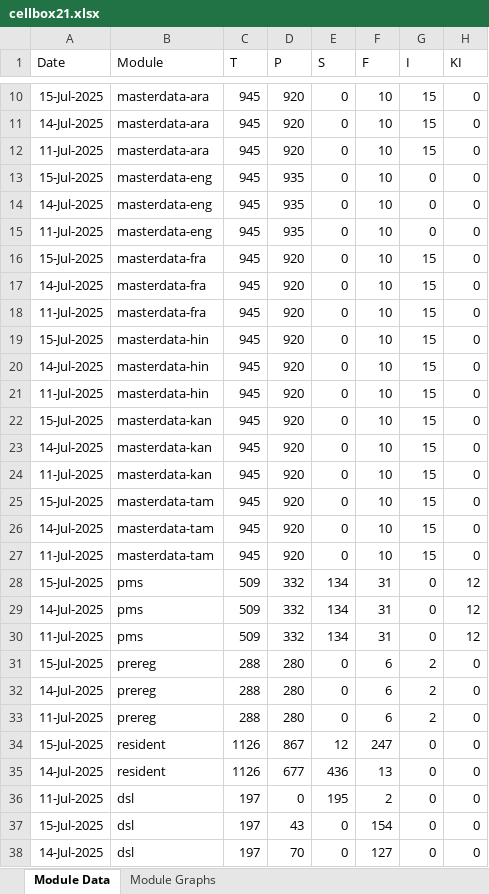
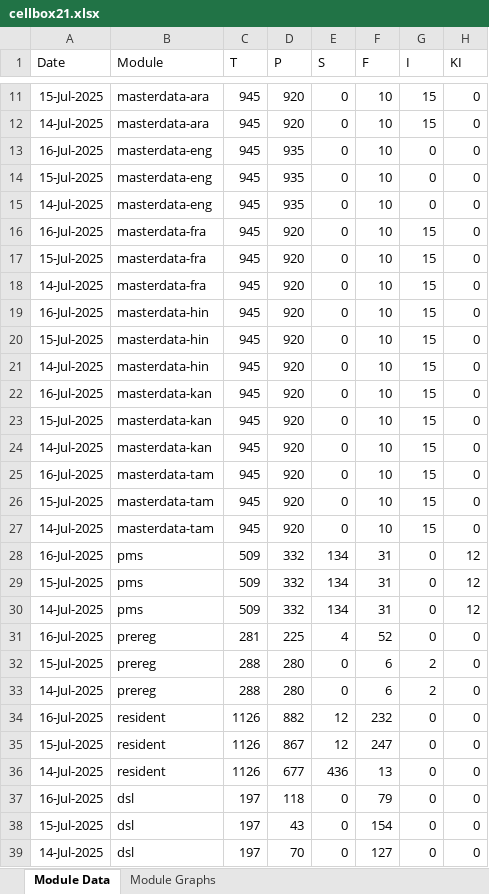
Before and after one commit to shubham17998/minio-report-tracker, an Excel workbook: minio-report-tracker/xlxs/cellbox21.xlsx, sheet Module Data, drawn as a sheet; only a part is shown, gaps mark what is left out; values as stored, in another font and other column widths than the file's, no borders; removed rows and columns are numbered as before the commit, all else as after; the diff covers the shown part only; the diff names each change by its address in the sheet, - before the commit and + after, or states it on an @@ line.

```diff
--- a/minio-report-tracker/xlxs/cellbox21.xlsx (sheet Module Data)
+++ b/minio-report-tracker/xlxs/cellbox21.xlsx (sheet Module Data)
-A13 (Date): 11-Jul-2025
+A13 (Date): 16-Jul-2025
-B13 (Module): masterdata-ara
+B13 (Module): masterdata-eng
-D13 (P): 920
+D13 (P): 935
-G13 (I): 15
+G13 (I): 0
-A16 (Date): 11-Jul-2025
+A16 (Date): 16-Jul-2025
-B16 (Module): masterdata-eng
+B16 (Module): masterdata-fra
-D16 (P): 935
+D16 (P): 920
-G16 (I): 0
+G16 (I): 15
-A19 (Date): 11-Jul-2025
+A19 (Date): 16-Jul-2025
-B19 (Module): masterdata-fra
+B19 (Module): masterdata-hin
-A22 (Date): 11-Jul-2025
+A22 (Date): 16-Jul-2025
-B22 (Module): masterdata-hin
+B22 (Module): masterdata-kan
-A25 (Date): 11-Jul-2025
+A25 (Date): 16-Jul-2025
-B25 (Module): masterdata-kan
+B25 (Module): masterdata-tam
-row 27: 11-Jul-2025 | masterdata-tam | 945 | 920 | 0 | 10 | 15 | 0
+row 28: 16-Jul-2025 | pms | 509 | 332 | 134 | 31 | 0 | 12
-row 30: 11-Jul-2025 | pms | 509 | 332 | 134 | 31 | 0 | 12
+row 31: 16-Jul-2025 | prereg | 281 | 225 | 4 | 52 | 0 | 0
-row 33: 11-Jul-2025 | prereg | 288 | 280 | 0 | 6 | 2 | 0
+row 34: 16-Jul-2025 | resident | 1126 | 882 | 12 | 232 | 0 | 0
-A37 (Date): 11-Jul-2025
+A37 (Date): 16-Jul-2025
-D37 (P): 0
+D37 (P): 118
-E37 (S): 195
+E37 (S): 0
-F37 (F): 2
+F37 (F): 79
```
Also changed, not shown: 3 added rows and 2 removed rows elsewhere in this sheet, charts or pictures, 1 other file.
